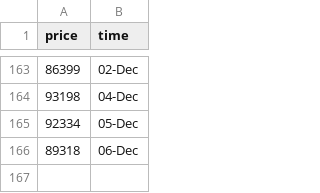
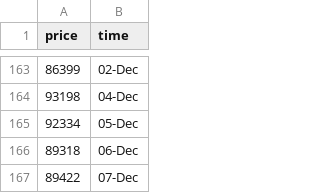
Before and after one commit to ZiaPrince2691/Crypto-price-tracker, a CSV file: crypto_prices.csv, drawn as a sheet; only a part is shown, gaps mark what is left out; the diff names each change by its address in the sheet, - before the commit and + after, or states it on an @@ line.

```diff
--- a/crypto_prices.csv
+++ b/crypto_prices.csv
+row 167: 89422 | 07-Dec
```
